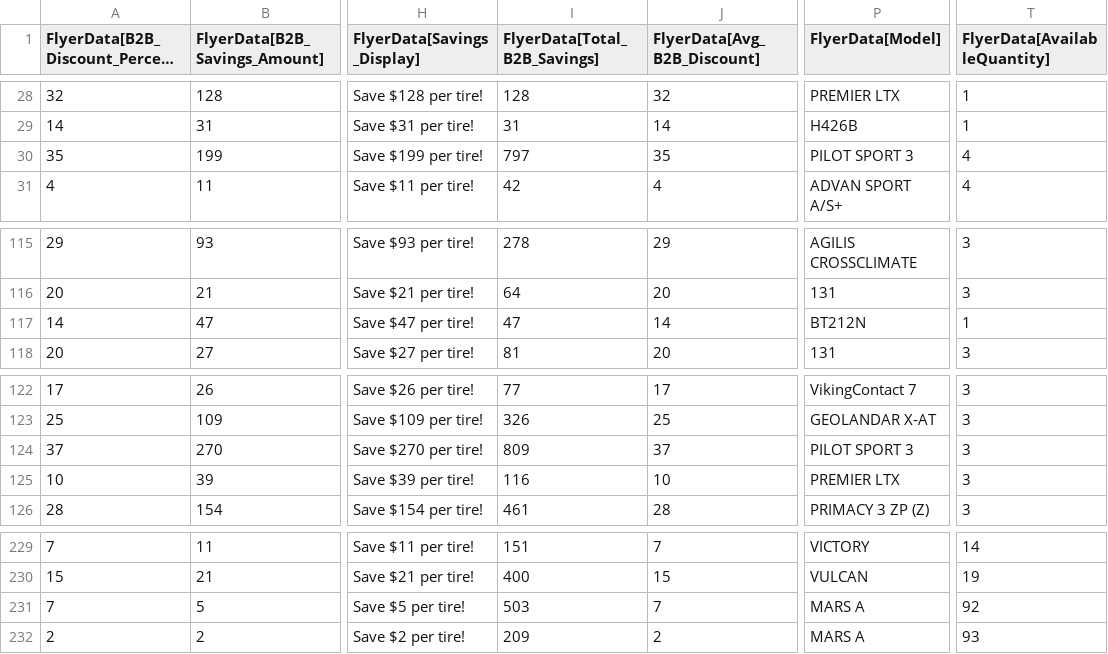
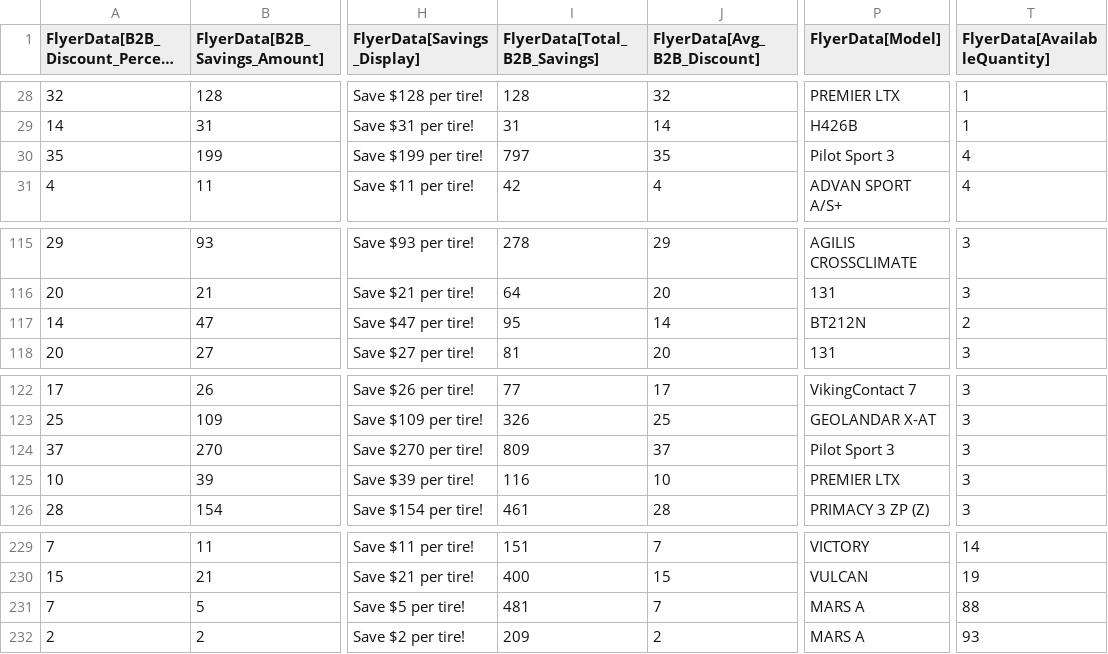
Before and after one commit to SwargaStatus/tire-inventory-sale, a CSV file: flyer_data.csv, drawn as a sheet; only a part is shown, gaps mark what is left out; long unchanged cells end in …; the diff names each change by its address in the sheet, - before the commit and + after, or states it on an @@ line.

```diff
--- a/flyer_data.csv
+++ b/flyer_data.csv
-P30 (FlyerData[Model]): PILOT SPORT 3
+P30 (FlyerData[Model]): Pilot Sport 3
-I117 (FlyerData[Total_B2B_Savings]): 47
+I117 (FlyerData[Total_B2B_Savings]): 95
-T117 (FlyerData[AvailableQuantity]): 1
+T117 (FlyerData[AvailableQuantity]): 2
-P124 (FlyerData[Model]): PILOT SPORT 3
+P124 (FlyerData[Model]): Pilot Sport 3
-I231 (FlyerData[Total_B2B_Savings]): 503
+I231 (FlyerData[Total_B2B_Savings]): 481
-T231 (FlyerData[AvailableQuantity]): 92
+T231 (FlyerData[AvailableQuantity]): 88
```
